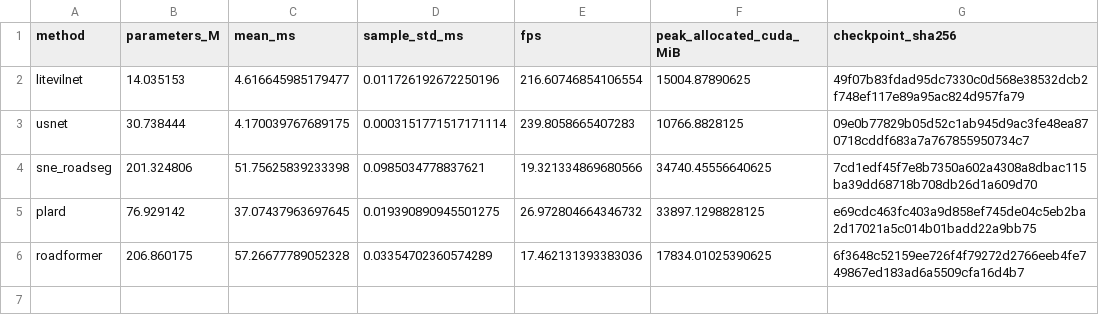
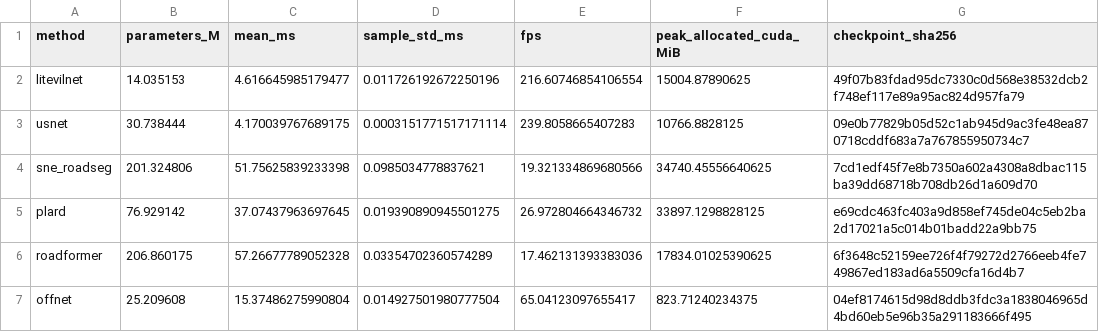
Before and after one commit to Bingtao-Wang/LiteViLNet, a CSV file: docs/ral/table1_matched_baselines/results/fps_4090d_summary.csv, drawn as a sheet.

```diff
--- a/docs/ral/table1_matched_baselines/results/fps_4090d_summary.csv
+++ b/docs/ral/table1_matched_baselines/results/fps_4090d_summary.csv
@@ -6 +6,2 @@ plard,76.929142,37.07437963697645,0.019390890945501275,26.972804664346732,33897.
 roadformer,206.860175,57.26677789052328,0.03354702360574289,17.462131393383036,17834.01025390625,6f3648c52159ee726f4f79272d2766eeb4fe749867ed183ad6a5509cfa16d4b7
+offnet,25.209608,15.37486275990804,0.014927501980777504,65.04123097655417,823.71240234375,04ef8174615d98d8ddb3fdc3a1838046965d4bd60eb5e96b35a291183666f495
```
Also changed, not shown: 14 other files.
